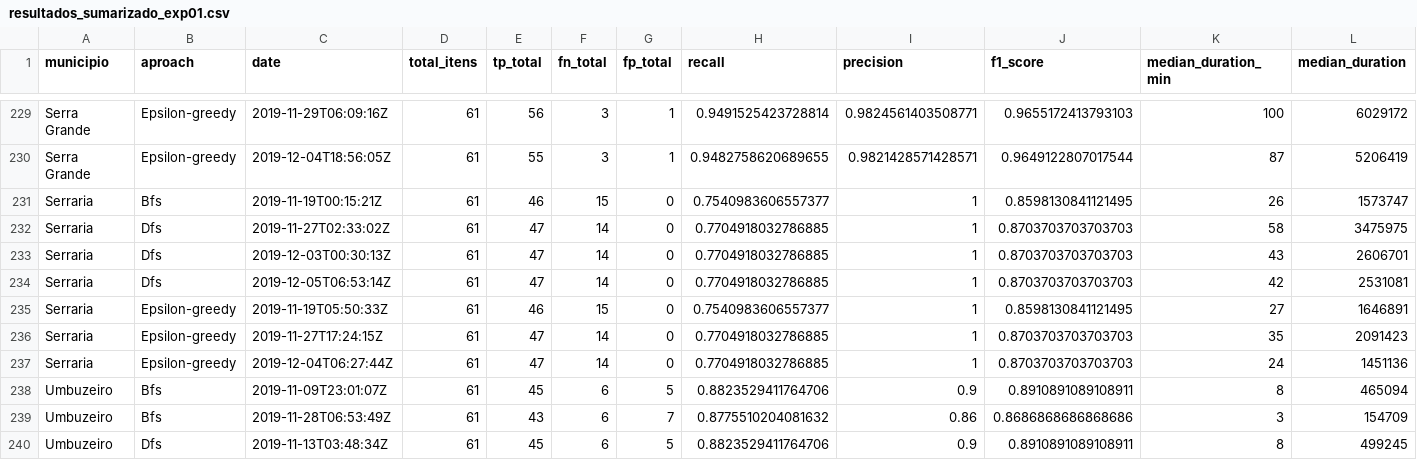
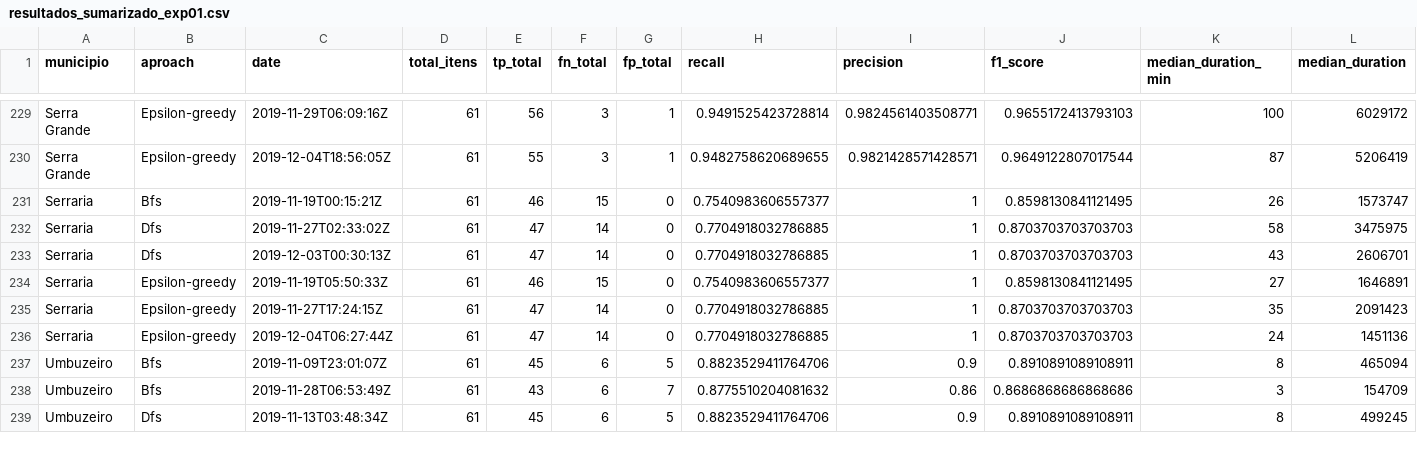
Before and after one commit to joserafael97/analyze-auditor-crawlers, a CSV file: data/resultados_sumarizado_exp01.csv, drawn as a sheet; only a part is shown, gaps mark what is left out; rows hold the shown columns only; the diff names each change by its address in the sheet, - before the commit and + after, or states it on an @@ line.

```diff
--- a/data/resultados_sumarizado_exp01.csv
+++ b/data/resultados_sumarizado_exp01.csv
-row 234: Serraria | Dfs | 2019-12-05T06:53:14Z | 61 | 47 | 14 | 0 | 0.7704918032786885 | 1 | 0.8703703703703703 | 42 | 2531081
```
Also changed, not shown: 7 other files.
